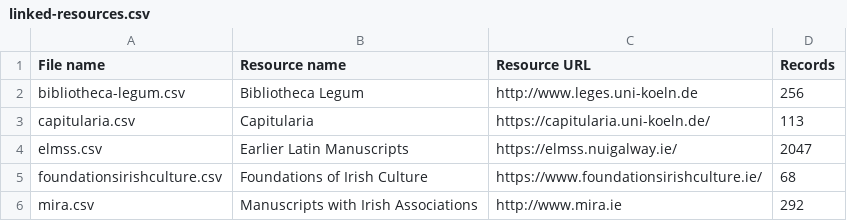
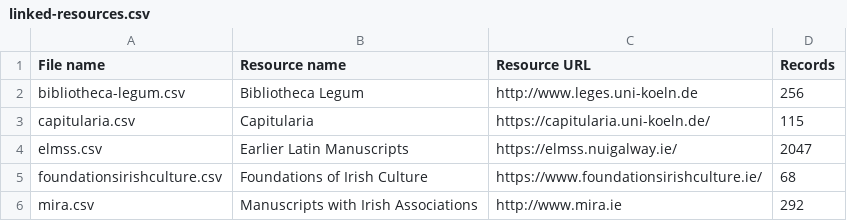
Before and after one commit to DELM-net/ms-lookup, a CSV file: metadata/linked-resources.csv, drawn as a sheet.

```diff
--- a/metadata/linked-resources.csv
+++ b/metadata/linked-resources.csv
@@ -2,3 +2,3 @@ File name,Resource name,Resource URL,Records
 bibliotheca-legum.csv,Bibliotheca Legum,http://www.leges.uni-koeln.de,256
-capitularia.csv,Capitularia,https://capitularia.uni-koeln.de/,113
+capitularia.csv,Capitularia,https://capitularia.uni-koeln.de/,115
 elmss.csv,Earlier Latin Manuscripts,https://elmss.nuigalway.ie/,2047
```
Also changed, not shown: data/capitularia.csv, 1 other file.
